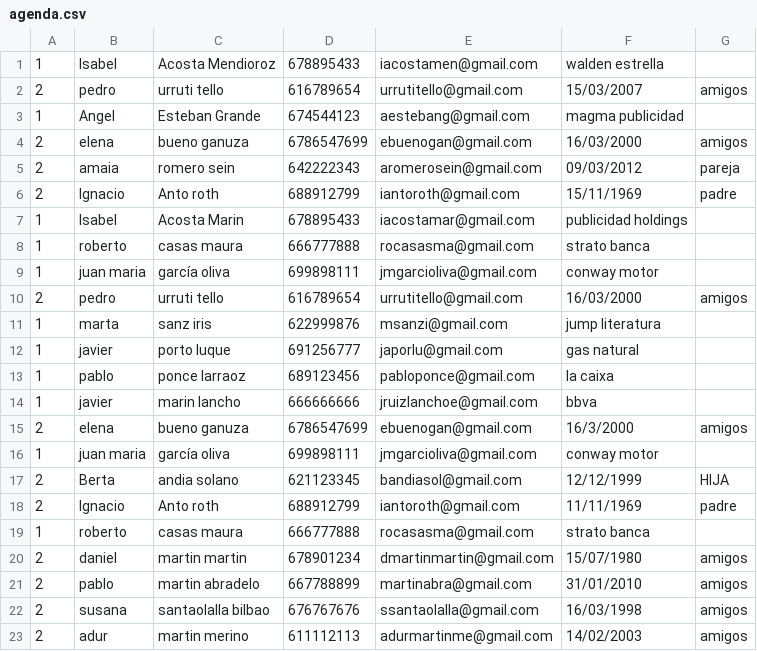
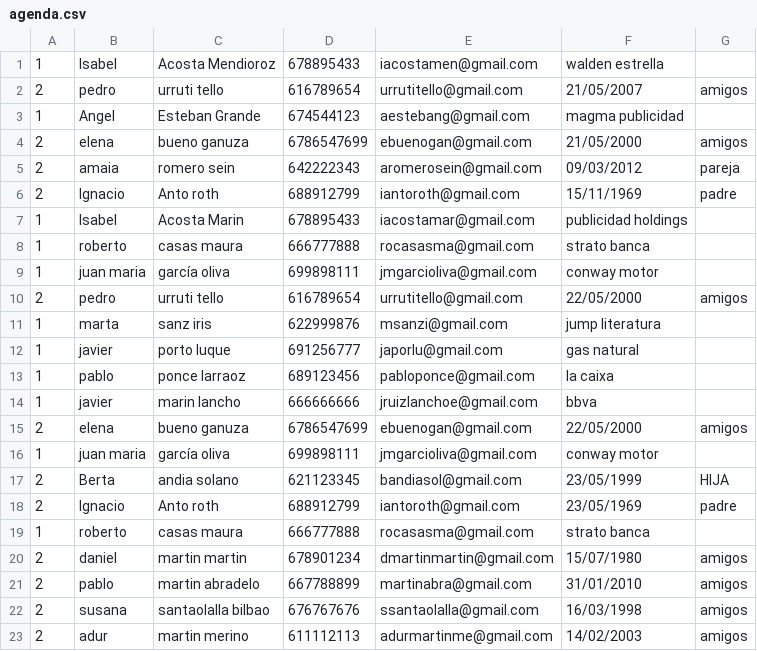
Before and after one commit to aguallarcdam1/AgendaUT7, a CSV file: src/agenda.csv, drawn as a sheet; only a part is shown.

```diff
--- a/src/agenda.csv
+++ b/src/agenda.csv
@@ -1,5 +1,5 @@
  1, Isabel, Acosta Mendioroz,  678895433 ,  iacostamen@gmail.com ,  walden estrella
- 2,  pedro , urruti tello , 616789654 ,  urrutitello@gmail.com , 15/03/2007, amigos
+ 2,  pedro , urruti tello , 616789654 ,  urrutitello@gmail.com , 21/05/2007, amigos
  1, Angel , Esteban Grande , 674544123 ,  aestebang@gmail.com ,  magma publicidad
- 2, elena , bueno ganuza , 6786547699 ,  ebuenogan@gmail.com , 16/03/2000, amigos
+ 2, elena , bueno ganuza , 6786547699 ,  ebuenogan@gmail.com ,  21/05/2000, amigos
  2, amaia , romero sein , 642222343 ,  aromerosein@gmail.com , 09/03/2012, pareja
@@ -9,3 +9,3 @@
  1,juan maria, garcía oliva, 699898111, jmgarcioliva@gmail.com, conway motor
- 2, pedro , urruti tello , 616789654 ,  urrutitello@gmail.com , 16/03/2000, amigos
+ 2, pedro , urruti tello , 616789654 ,  urrutitello@gmail.com ,  22/05/2000, amigos
  1,marta, sanz iris, 622999876, msanzi@gmail.com, jump literatura
@@ -14,6 +14,6 @@
  1, javier, marin lancho, 666666666, jruizlanchoe@gmail.com, bbva
-  2, elena , bueno ganuza , 6786547699 ,  ebuenogan@gmail.com , 16/3/2000, amigos
+  2, elena , bueno ganuza , 6786547699 ,  ebuenogan@gmail.com ,  22/05/2000, amigos
  1,juan maria, garcía oliva, 699898111, jmgarcioliva@gmail.com, conway motor
- 2, Berta ,  andia solano ,  621123345 , bandiasol@gmail.com ,  12/12/1999 ,  HIJA
- 2, Ignacio ,  Anto roth ,  688912799 , iantoroth@gmail.com ,  11/11/1969 , padre
+ 2, Berta ,  andia solano ,  621123345 , bandiasol@gmail.com ,  23/05/1999 ,  HIJA
+ 2, Ignacio ,  Anto roth ,  688912799 , iantoroth@gmail.com ,  23/05/1969 , padre
    1,  roberto , casas maura , 666777888 ,  rocasasma@gmail.com ,  strato banca
```
Also changed, not shown: 3 other files.
